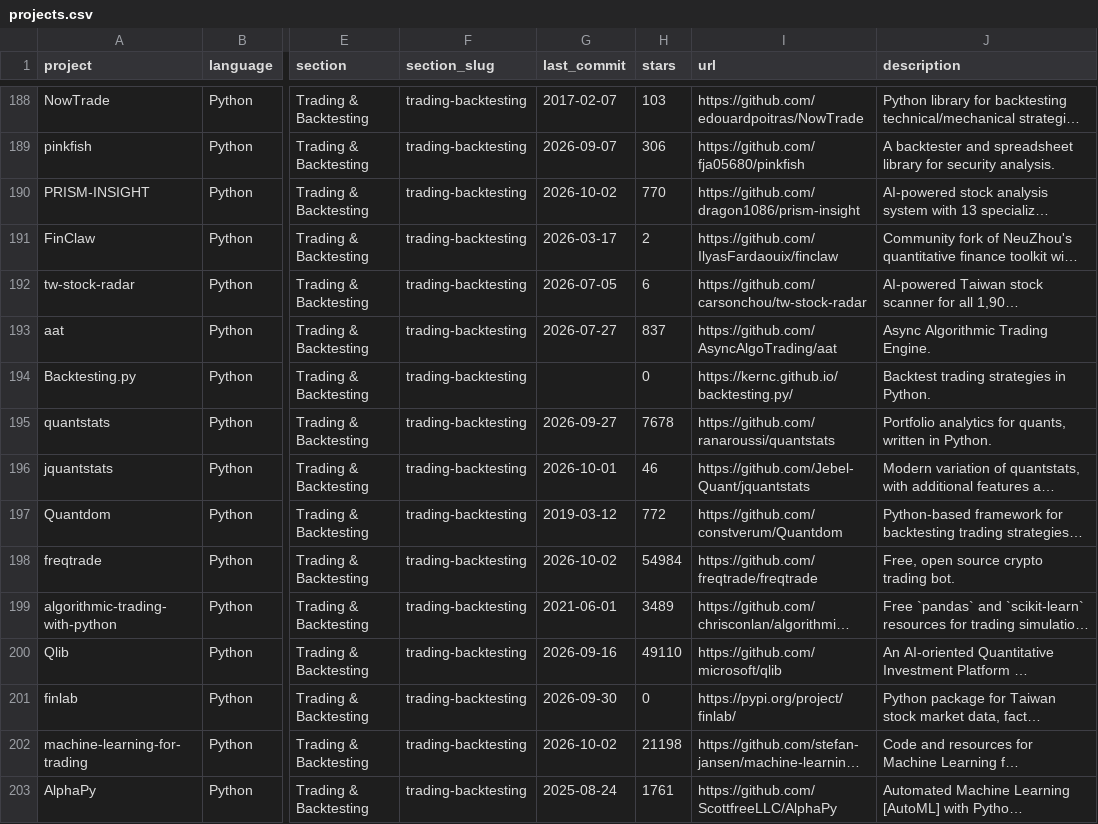
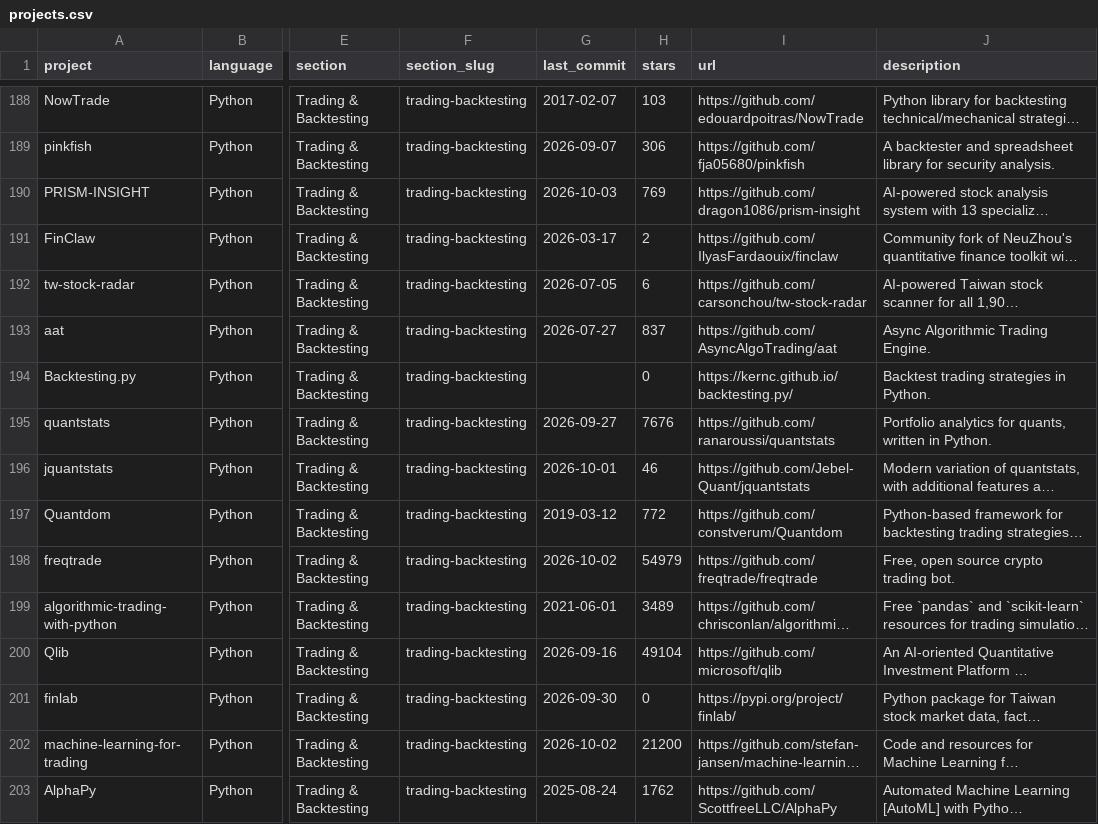
Before and after one commit to gumi302019/awesome-quant, a CSV file: projects.csv, drawn as a sheet; only a part is shown, gaps mark what is left out; long unchanged cells end in …; the diff covers the shown part only; the diff names each change by its address in the sheet, - before the commit and + after, or states it on an @@ line.

```diff
--- a/projects.csv
+++ b/projects.csv
-G190 (last_commit): 2026-10-02
+G190 (last_commit): 2026-10-03
-H190 (stars): 770
+H190 (stars): 769
-H195 (stars): 7678
+H195 (stars): 7676
-H198 (stars): 54984
+H198 (stars): 54979
-H200 (stars): 49110
+H200 (stars): 49104
-H202 (stars): 21198
+H202 (stars): 21200
-H203 (stars): 1761
+H203 (stars): 1762
```
Also changed, not shown: 171 edited cells elsewhere in this file, 1 other file.
